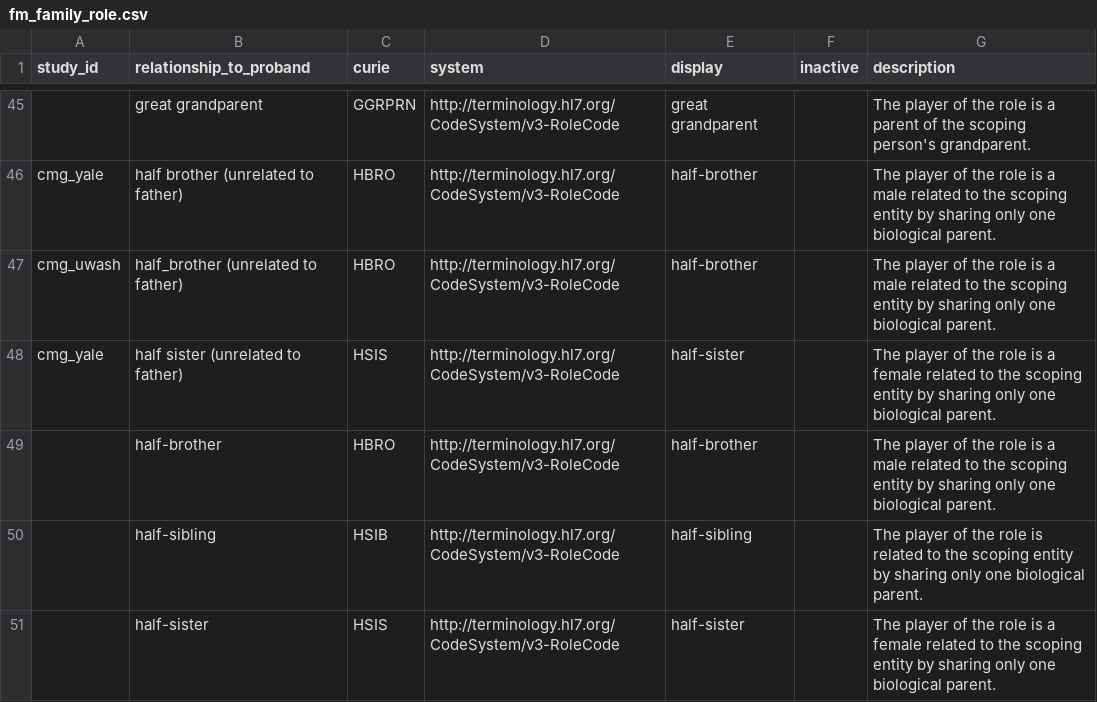
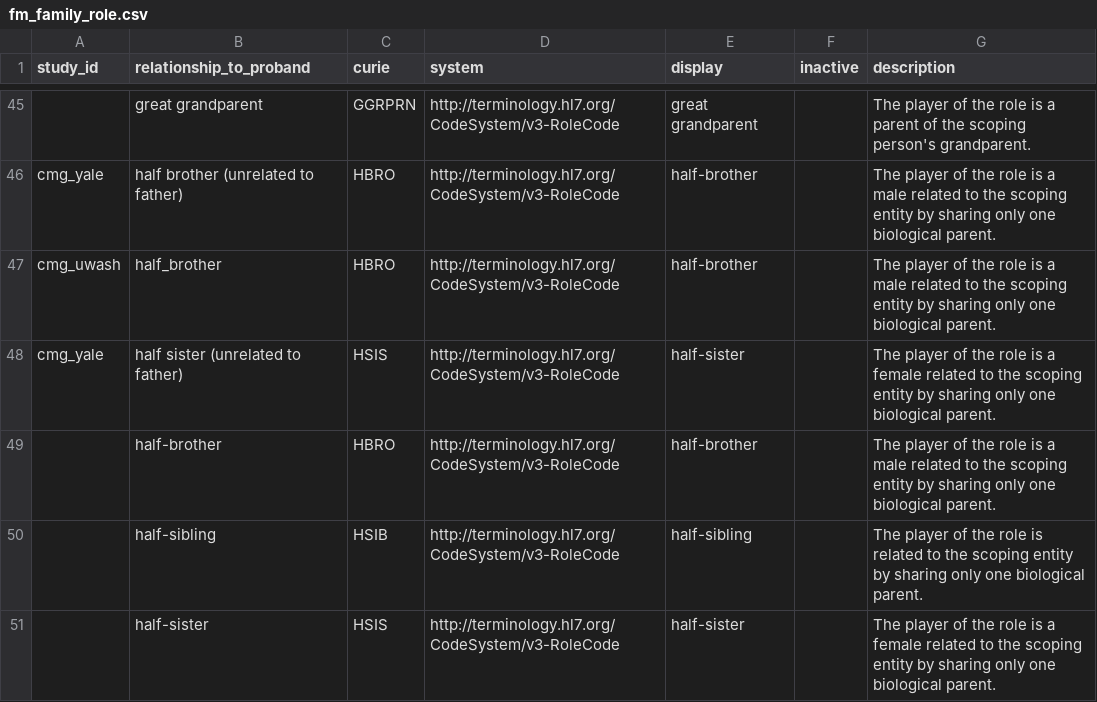
Before and after one commit to NIH-NCPI/anvil_dbt_project, a CSV file: seeds/value_sets/fm_family_role.csv, drawn as a sheet; only a part is shown, gaps mark what is left out; the diff names each change by its address in the sheet, - before the commit and + after, or states it on an @@ line.

```diff
--- a/seeds/value_sets/fm_family_role.csv
+++ b/seeds/value_sets/fm_family_role.csv
-B47 (relationship_to_proband): half_brother (unrelated to father)
+B47 (relationship_to_proband): half_brother
```
Also changed, not shown: seeds/value_sets/fr_relationship_code.csv, 2 other files.
